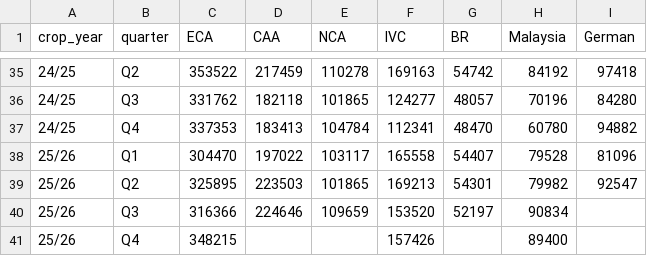
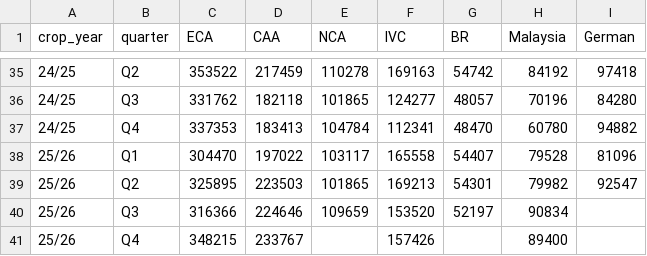
Before and after one commit to virataryaa/cocoa-grind, a CSV file: Database/cocoa_grind.csv, drawn as a sheet; only a part is shown, gaps mark what is left out.

Commit message:
Entry 25/26 Q4 via dashboard | CAA 233,767

```diff
--- a/Database/cocoa_grind.csv
+++ b/Database/cocoa_grind.csv
@@ -40,2 +40,2 @@ crop_year,quarter,ECA,CAA,NCA,IVC,BR,Malaysia,German
 25/26,Q3,316366,224646,109659,153520,52197,90834,
-25/26,Q4,348215,,,157426,,89400,
+25/26,Q4,348215,233767,,157426,,89400,
```
